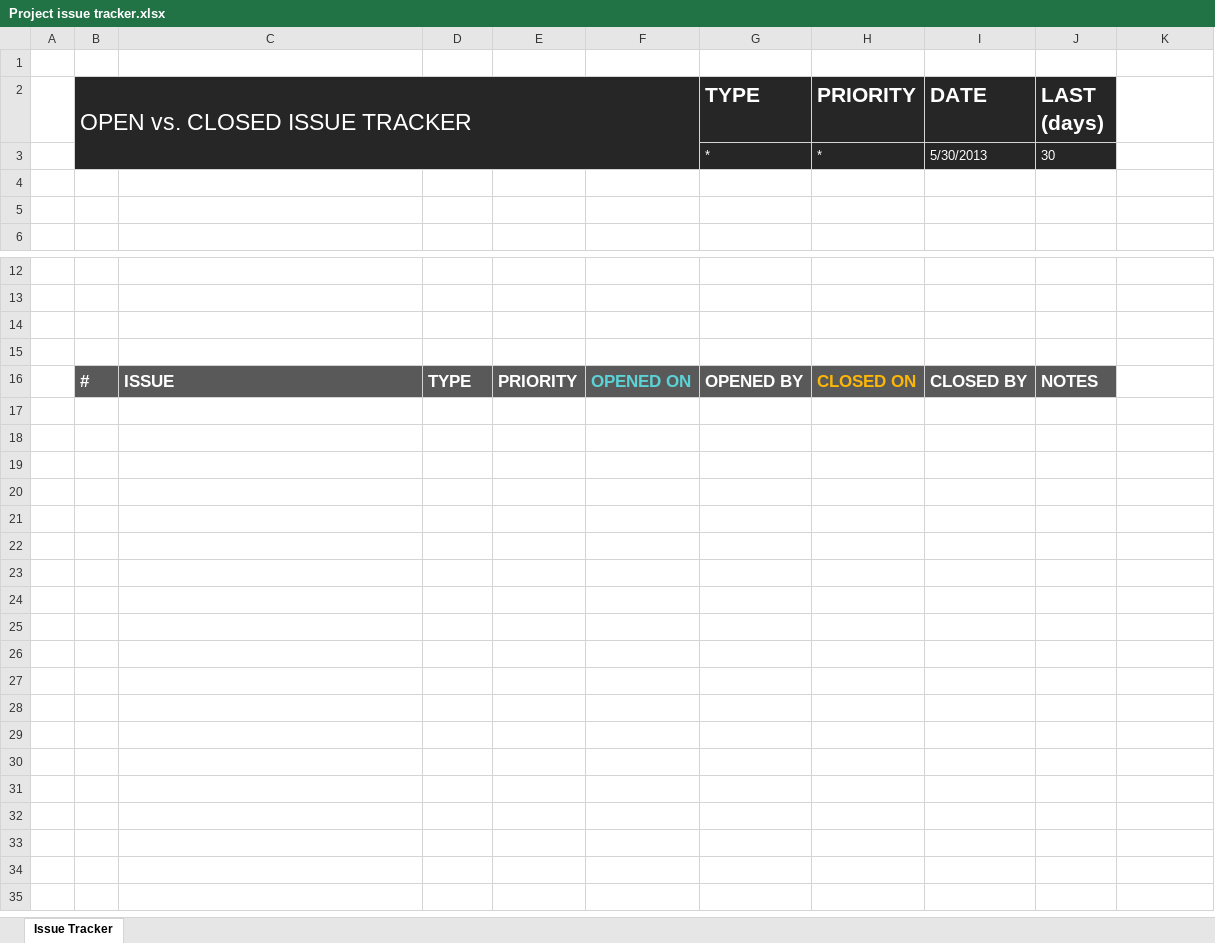
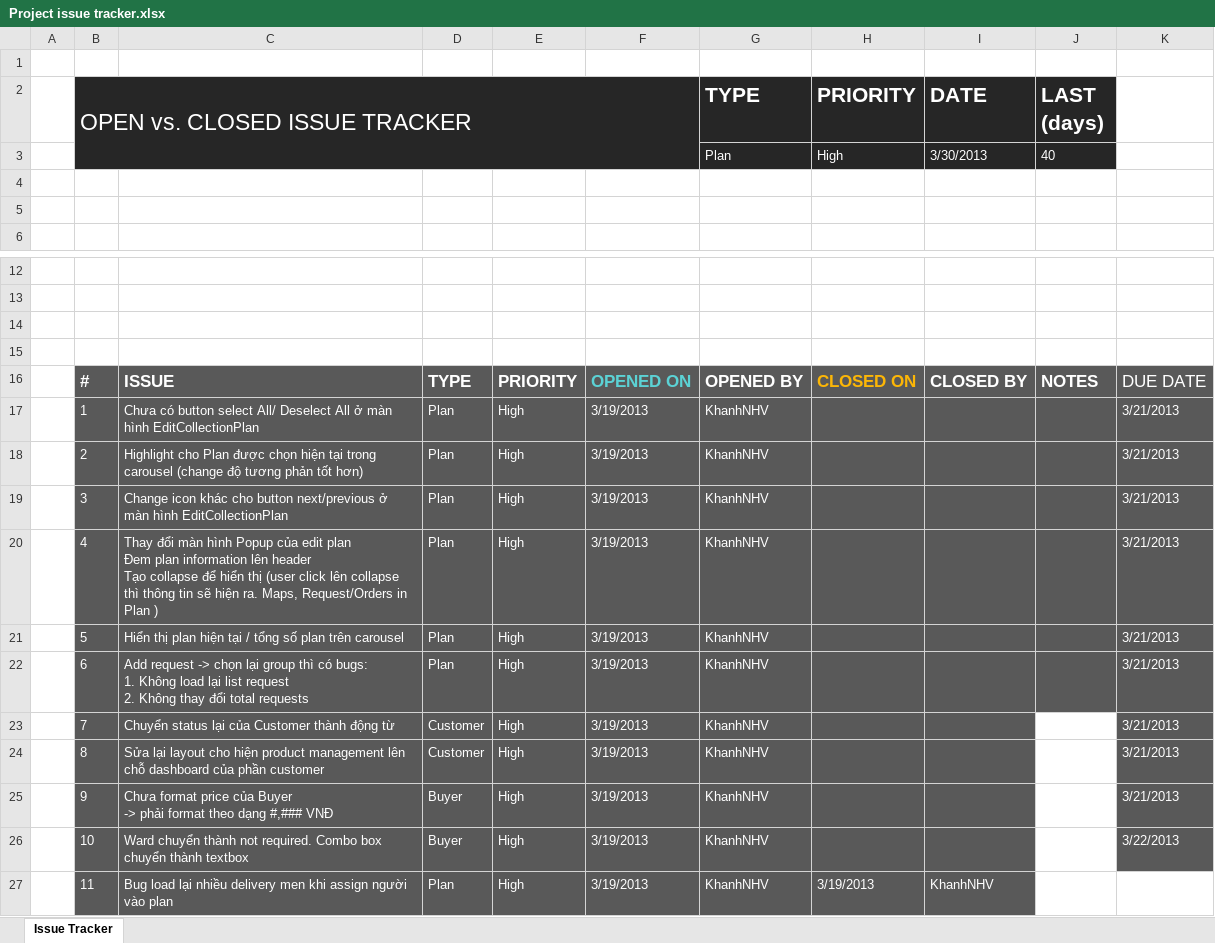
Before and after one commit to GodStorm91/capstone-project-k5a-group5, an Excel workbook: Wip/PM_DOCs/Plan/Project issue tracker.xlsx, sheet Issue Tracker, drawn as a sheet; only a part is shown, gaps mark what is left out; values as stored, in another font and other column widths than the file's, no borders; charts and pictures and table styles not drawn; removed rows and columns are numbered as before the commit, all else as after; ↵ is a line break in a cell; the diff names each change by its address in the sheet, - before the commit and + after, or states it on an @@ line.

```diff
--- a/Wip/PM_DOCs/Plan/Project issue tracker.xlsx (sheet Issue Tracker)
+++ b/Wip/PM_DOCs/Plan/Project issue tracker.xlsx (sheet Issue Tracker)
-row 3:  |  |  |  |  |  | * | * | 5/30/2013 | 30
+row 3:  |  |  |  |  |  | Plan | High | 3/30/2013 | 40
-K16: (empty)
+K16: DUE DATE
-K16 fill: none
+K16 fill: #595959
+row 17:  | 1 | Chưa có button select All/ Deselect All ở màn hình EditCollectionPlan | Plan | High | 3/19/2013 | KhanhNHV |  |  |  | 3/21/2013
+row 18:  | 2 | Highlight cho Plan được chọn hiện tại trong carousel (change độ tương phản tốt hơn) | Plan | High | 3/19/2013 | KhanhNHV |  |  |  | 3/21/2013
+row 19:  | 3 | Change icon khác cho button next/previous ở màn hình EditCollectionPlan | Plan | High | 3/19/2013 | KhanhNHV |  |  |  | 3/21/2013
+row 20:  | 4 | Thay đổi màn hình Popup của edit plan ↵ Đem plan information lên header ↵ Tạo collapse để hiển thị (user click lên collapse thì thông tin sẽ hiện ra. Maps, Request/Orders in Plan ) | Plan | High | 3/19/2013 | KhanhNHV |  |  |  | 3/21/2013
+row 21:  | 5 | Hiển thị plan hiện tại / tổng số plan trên carousel | Plan | High | 3/19/2013 | KhanhNHV |  |  |  | 3/21/2013
+row 22:  | 6 | Add request -> chọn lại group thì có bugs: ↵ 1. Không load lại list request ↵ 2. Không thay đổi total requests | Plan | High | 3/19/2013 | KhanhNHV |  |  |  | 3/21/2013
+row 23:  | 7 | Chuyển status lại của Customer thành động từ | Customer | High | 3/19/2013 | KhanhNHV |  |  |  | 3/21/2013
+row 24:  | 8 | Sửa lại layout cho hiện product management lên chỗ dashboard của phần customer | Customer | High | 3/19/2013 | KhanhNHV |  |  |  | 3/21/2013
+row 25:  | 9 | Chưa format price của Buyer ↵ -> phải format theo dạng #,### VNĐ | Buyer | High | 3/19/2013 | KhanhNHV |  |  |  | 3/21/2013
+row 26:  | 10 | Ward chuyển thành not required. Combo box chuyển thành textbox | Buyer | High | 3/19/2013 | KhanhNHV |  |  |  | 3/22/2013
+row 27:  | 11 | Bug load lại nhiều delivery men khi assign người vào plan | Plan | High | 3/19/2013 | KhanhNHV | 3/19/2013 | KhanhNHV
```
Also changed, not shown: charts or pictures.
